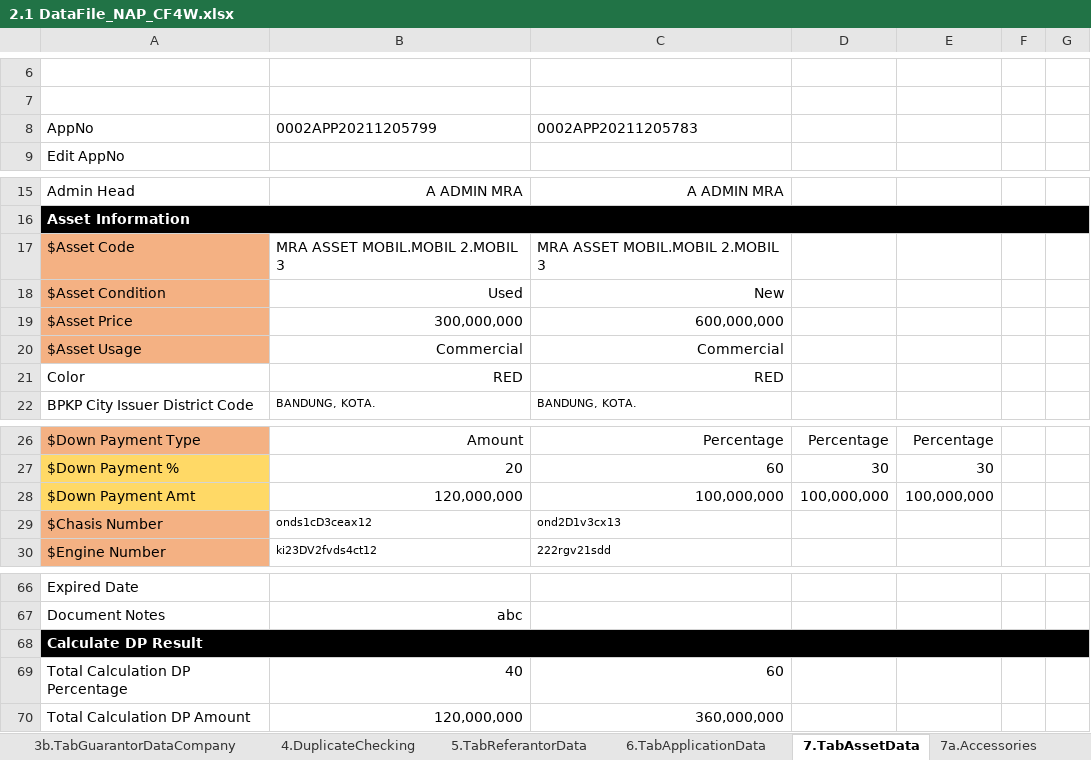
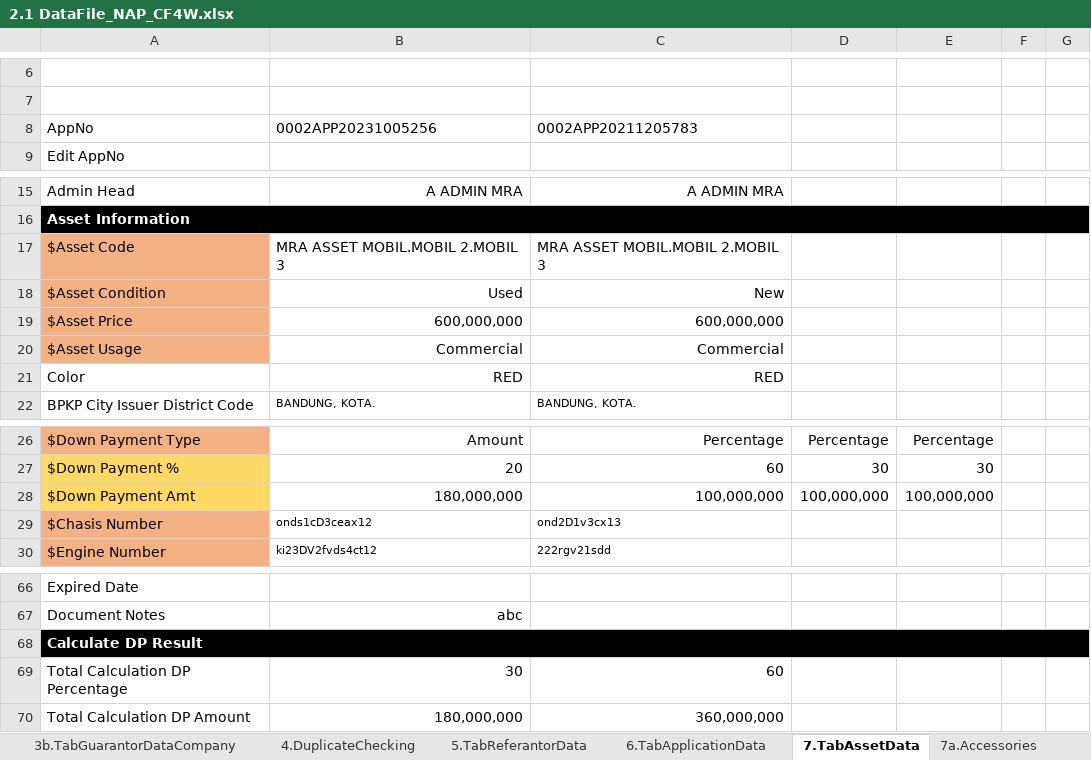
Before and after one commit to qcadins/DemoWorkflow, an Excel workbook: Excel/2.1 DataFile_NAP_CF4W.xlsx, sheet 7.TabAssetData, drawn as a sheet; only a part is shown, gaps mark what is left out; values as stored, in another font and other column widths than the file's, no borders; conditional formats not drawn; the diff names each change by its address in the sheet, - before the commit and + after, or states it on an @@ line.

```diff
--- a/Excel/2.1 DataFile_NAP_CF4W.xlsx (sheet 7.TabAssetData)
+++ b/Excel/2.1 DataFile_NAP_CF4W.xlsx (sheet 7.TabAssetData)
-B8: 0002APP20211205799
+B8: 0002APP20231005256
-B19: 300,000,000
+B19: 600,000,000
-B28: 120,000,000
+B28: 180,000,000
-B69: 40
+B69: 30
-B70: 120,000,000
+B70: 180,000,000
```
Also changed, not shown: sheet 10.TabFinancialData, sheet 5.TabReferantorData, sheet 8.TabInsuranceData, sheet 7a.Accessories, sheet 0.Setting, sheet 2a.TabFamilyDataMain, 12 more sheets, Excel/2.1.1 CustomerDataCompletion-Personal - Customer.xlsm, Excel/2.1.2 CustomerDataCompletion-Personal - Family.xlsm, 3 other files.
